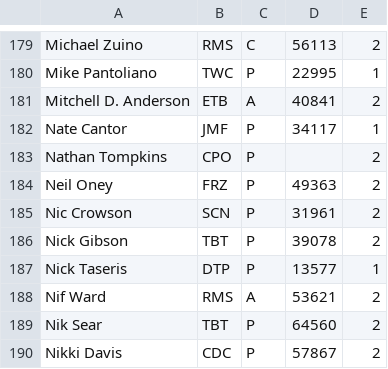
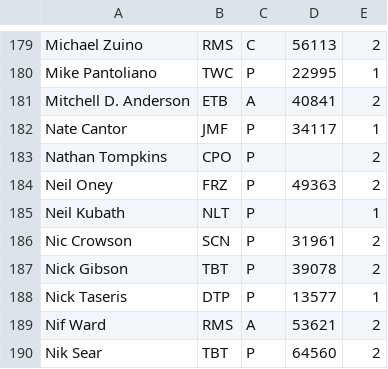
Before and after one commit to mondaynightpinball/data-archive, a CSV file: season-10/playerdb.csv, drawn as a sheet; only a part is shown, gaps mark what is left out; the shorter side is filled out with more unchanged rows.

Commit message:
S10 WK 9 Rosters

```diff
--- a/season-10/playerdb.csv
+++ b/season-10/playerdb.csv
@@ -184,2 +184,3 @@ Nathan Tompkins,CPO,P,,2
 Neil Oney,FRZ,P,49363,2
+Neil Kubath,NLT,P,,1
 Nic Crowson,SCN,P,31961,2
```
